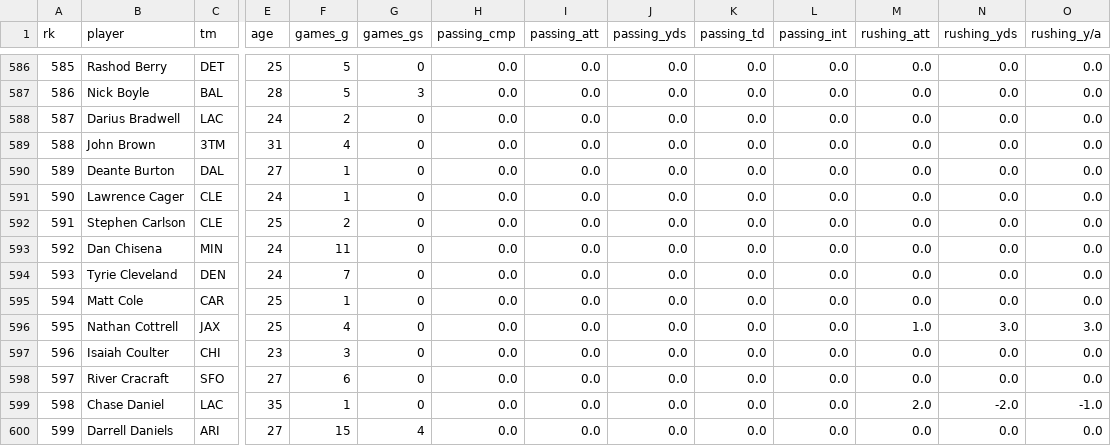
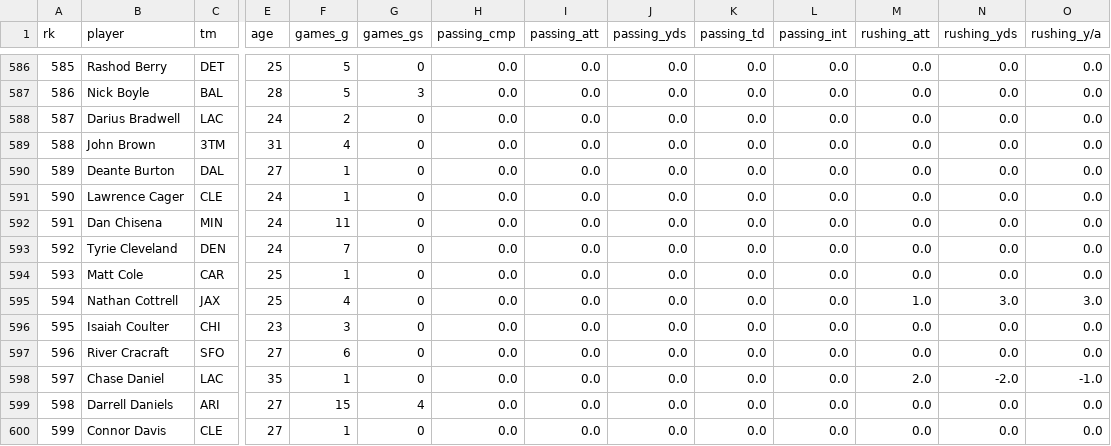
Before and after one commit to ethan-allavarpu/fantasy-football-modeling, a CSV file: data/processed/ff_2021_cleaned.csv, drawn as a sheet; only a part is shown, gaps mark what is left out; the shorter side is filled out with more unchanged rows; removed rows and columns are numbered as before the commit, all else as after; rows hold the shown columns only; the diff names each change by its address in the sheet, - before the commit and + after, or states it on an @@ line.

Commit message:
updated data

```diff
--- a/data/processed/ff_2021_cleaned.csv
+++ b/data/processed/ff_2021_cleaned.csv
-row 592: 591 | Stephen Carlson | CLE | 25 | 2 | 0 | 0.0 | 0.0 | 0.0 | 0.0 | 0.0 | 0.0 | 0.0 | 0.0
@@ column A (rk) renumbered from row 592 down @@
```
Also changed, not shown: data/processed/ff_2009_cleaned.csv, data/processed/ff_2015_cleaned.csv, 4 other files.
